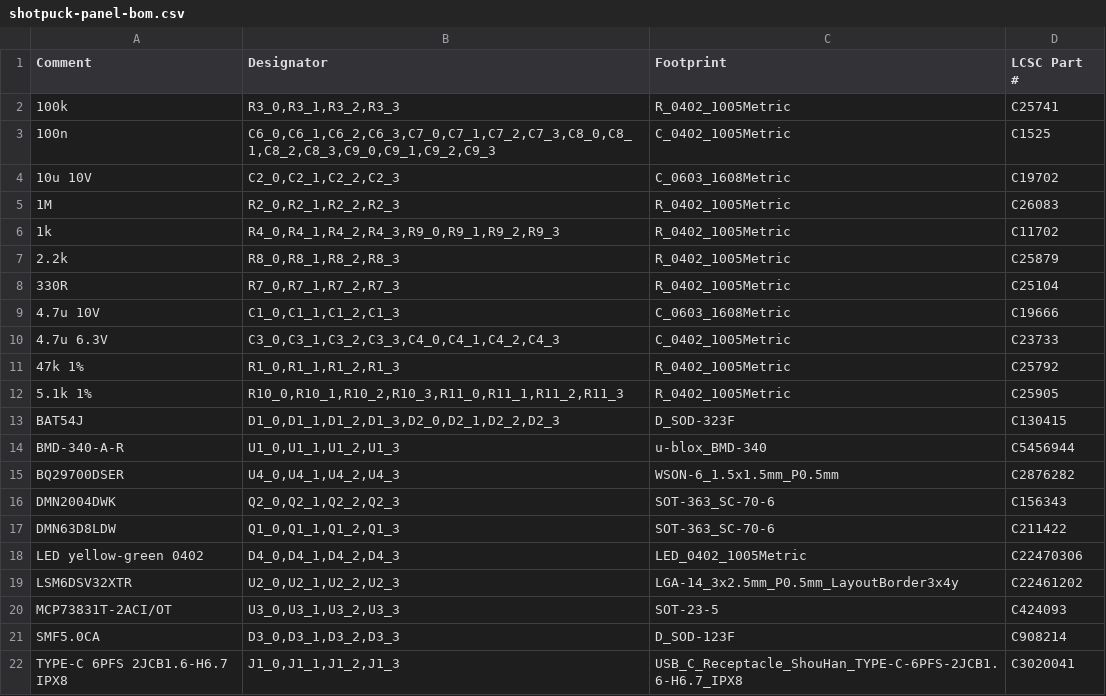
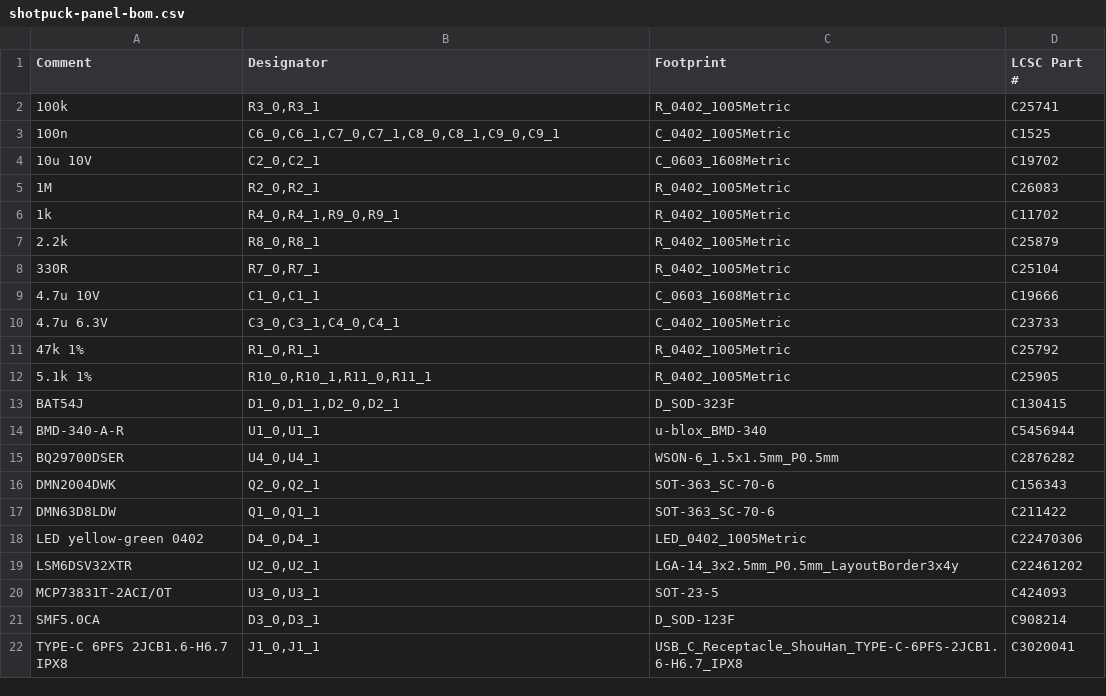
Before and after one commit to Rixard86/shot-tracker, a CSV file: hardware/kicad/fab/jlc/shotpuck-panel-bom.csv, drawn as a sheet.

```diff
--- a/hardware/kicad/fab/jlc/shotpuck-panel-bom.csv
+++ b/hardware/kicad/fab/jlc/shotpuck-panel-bom.csv
@@ -1,22 +1,22 @@
 Comment,Designator,Footprint,LCSC Part #
-100k,"R3_0,R3_1,R3_2,R3_3",R_0402_1005Metric,C25741
-100n,"C6_0,C6_1,C6_2,C6_3,C7_0,C7_1,C7_2,C7_3,C8_0,C8_1,C8_2,C8_3,C9_0,C9_1,C9_2,C9_3",C_0402_1005Metric,C1525
-10u 10V,"C2_0,C2_1,C2_2,C2_3",C_0603_1608Metric,C19702
-1M,"R2_0,R2_1,R2_2,R2_3",R_0402_1005Metric,C26083
-1k,"R4_0,R4_1,R4_2,R4_3,R9_0,R9_1,R9_2,R9_3",R_0402_1005Metric,C11702
-2.2k,"R8_0,R8_1,R8_2,R8_3",R_0402_1005Metric,C25879
-330R,"R7_0,R7_1,R7_2,R7_3",R_0402_1005Metric,C25104
-4.7u 10V,"C1_0,C1_1,C1_2,C1_3",C_0603_1608Metric,C19666
-4.7u 6.3V,"C3_0,C3_1,C3_2,C3_3,C4_0,C4_1,C4_2,C4_3",C_0402_1005Metric,C23733
-47k 1%,"R1_0,R1_1,R1_2,R1_3",R_0402_1005Metric,C25792
-5.1k 1%,"R10_0,R10_1,R10_2,R10_3,R11_0,R11_1,R11_2,R11_3",R_0402_1005Metric,C25905
-BAT54J,"D1_0,D1_1,D1_2,D1_3,D2_0,D2_1,D2_2,D2_3",D_SOD-323F,C130415
-BMD-340-A-R,"U1_0,U1_1,U1_2,U1_3",u-blox_BMD-340,C5456944
-BQ29700DSER,"U4_0,U4_1,U4_2,U4_3",WSON-6_1.5x1.5mm_P0.5mm,C2876282
-DMN2004DWK,"Q2_0,Q2_1,Q2_2,Q2_3",SOT-363_SC-70-6,C156343
-DMN63D8LDW,"Q1_0,Q1_1,Q1_2,Q1_3",SOT-363_SC-70-6,C211422
-LED yellow-green 0402,"D4_0,D4_1,D4_2,D4_3",LED_0402_1005Metric,C22470306
-LSM6DSV32XTR,"U2_0,U2_1,U2_2,U2_3",LGA-14_3x2.5mm_P0.5mm_LayoutBorder3x4y,C22461202
-MCP73831T-2ACI/OT,"U3_0,U3_1,U3_2,U3_3",SOT-23-5,C424093
-SMF5.0CA,"D3_0,D3_1,D3_2,D3_3",D_SOD-123F,C908214
-TYPE-C 6PFS 2JCB1.6-H6.7 IPX8,"J1_0,J1_1,J1_2,J1_3",USB_C_Receptacle_ShouHan_TYPE-C-6PFS-2JCB1.6-H6.7_IPX8,C3020041
+100k,"R3_0,R3_1",R_0402_1005Metric,C25741
+100n,"C6_0,C6_1,C7_0,C7_1,C8_0,C8_1,C9_0,C9_1",C_0402_1005Metric,C1525
+10u 10V,"C2_0,C2_1",C_0603_1608Metric,C19702
+1M,"R2_0,R2_1",R_0402_1005Metric,C26083
+1k,"R4_0,R4_1,R9_0,R9_1",R_0402_1005Metric,C11702
+2.2k,"R8_0,R8_1",R_0402_1005Metric,C25879
+330R,"R7_0,R7_1",R_0402_1005Metric,C25104
+4.7u 10V,"C1_0,C1_1",C_0603_1608Metric,C19666
+4.7u 6.3V,"C3_0,C3_1,C4_0,C4_1",C_0402_1005Metric,C23733
+47k 1%,"R1_0,R1_1",R_0402_1005Metric,C25792
+5.1k 1%,"R10_0,R10_1,R11_0,R11_1",R_0402_1005Metric,C25905
+BAT54J,"D1_0,D1_1,D2_0,D2_1",D_SOD-323F,C130415
+BMD-340-A-R,"U1_0,U1_1",u-blox_BMD-340,C5456944
+BQ29700DSER,"U4_0,U4_1",WSON-6_1.5x1.5mm_P0.5mm,C2876282
+DMN2004DWK,"Q2_0,Q2_1",SOT-363_SC-70-6,C156343
+DMN63D8LDW,"Q1_0,Q1_1",SOT-363_SC-70-6,C211422
+LED yellow-green 0402,"D4_0,D4_1",LED_0402_1005Metric,C22470306
+LSM6DSV32XTR,"U2_0,U2_1",LGA-14_3x2.5mm_P0.5mm_LayoutBorder3x4y,C22461202
+MCP73831T-2ACI/OT,"U3_0,U3_1",SOT-23-5,C424093
+SMF5.0CA,"D3_0,D3_1",D_SOD-123F,C908214
+TYPE-C 6PFS 2JCB1.6-H6.7 IPX8,"J1_0,J1_1",USB_C_Receptacle_ShouHan_TYPE-C-6PFS-2JCB1.6-H6.7_IPX8,C3020041
```
Also changed, not shown: hardware/kicad/fab/jlc/shotpuck-panel-cpl.csv, 45 other files.
